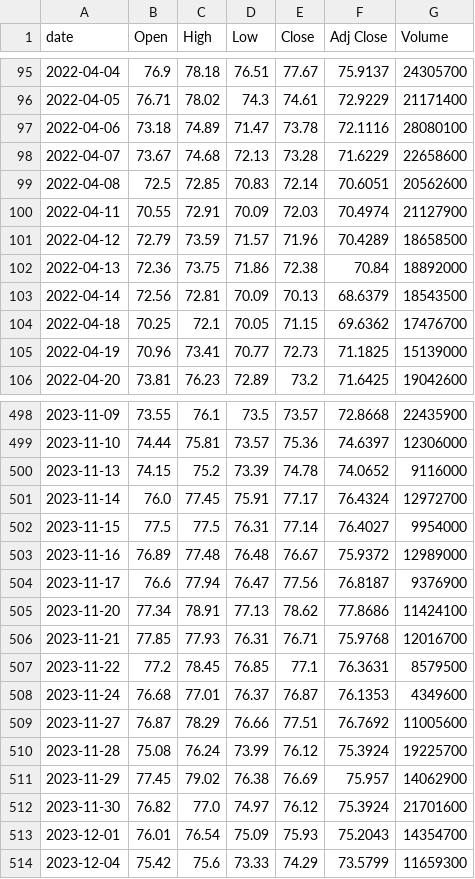
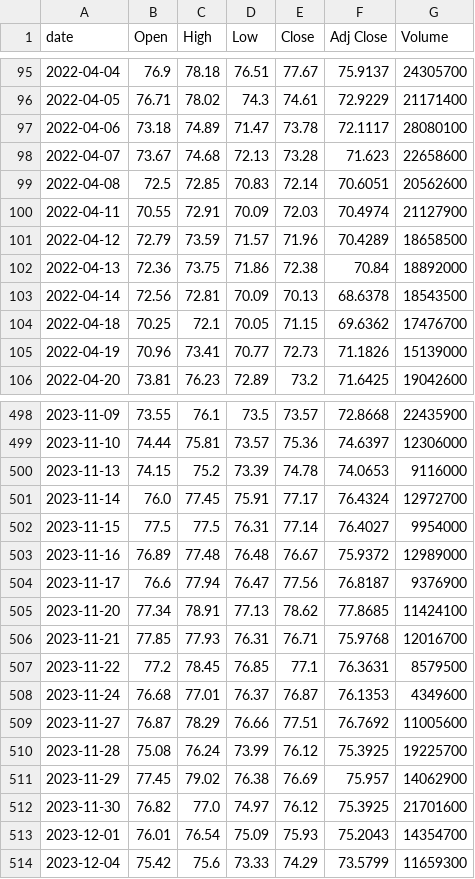
Before and after one commit to singalrohit/stock-singlas-public, a CSV file: data/history/MU.csv, drawn as a sheet; only a part is shown, gaps mark what is left out; the diff covers the shown part only.

```diff
--- a/data/history/MU.csv
+++ b/data/history/MU.csv
@@ -96,4 +96,4 @@ date,Open,High,Low,Close,Adj Close,Volume
 2022-04-05,76.71,78.02,74.3,74.61,72.9229,21171400
-2022-04-06,73.18,74.89,71.47,73.78,72.1116,28080100
-2022-04-07,73.67,74.68,72.13,73.28,71.6229,22658600
+2022-04-06,73.18,74.89,71.47,73.78,72.1117,28080100
+2022-04-07,73.67,74.68,72.13,73.28,71.623,22658600
 2022-04-08,72.5,72.85,70.83,72.14,70.6051,20562600
@@ -102,5 +102,5 @@ date,Open,High,Low,Close,Adj Close,Volume
 2022-04-13,72.36,73.75,71.86,72.38,70.84,18892000
-2022-04-14,72.56,72.81,70.09,70.13,68.6379,18543500
+2022-04-14,72.56,72.81,70.09,70.13,68.6378,18543500
 2022-04-18,70.25,72.1,70.05,71.15,69.6362,17476700
-2022-04-19,70.96,73.41,70.77,72.73,71.1825,15139000
+2022-04-19,70.96,73.41,70.77,72.73,71.1826,15139000
 2022-04-20,73.81,76.23,72.89,73.2,71.6425,19042600
@@ -499,3 +499,3 @@ date,Open,High,Low,Close,Adj Close,Volume
 2023-11-10,74.44,75.81,73.57,75.36,74.6397,12306000
-2023-11-13,74.15,75.2,73.39,74.78,74.0652,9116000
+2023-11-13,74.15,75.2,73.39,74.78,74.0653,9116000
 2023-11-14,76.0,77.45,75.91,77.17,76.4324,12972700
@@ -504,3 +504,3 @@ date,Open,High,Low,Close,Adj Close,Volume
 2023-11-17,76.6,77.94,76.47,77.56,76.8187,9376900
-2023-11-20,77.34,78.91,77.13,78.62,77.8686,11424100
+2023-11-20,77.34,78.91,77.13,78.62,77.8685,11424100
 2023-11-21,77.85,77.93,76.31,76.71,75.9768,12016700
@@ -509,5 +509,5 @@ date,Open,High,Low,Close,Adj Close,Volume
 2023-11-27,76.87,78.29,76.66,77.51,76.7692,11005600
-2023-11-28,75.08,76.24,73.99,76.12,75.3924,19225700
+2023-11-28,75.08,76.24,73.99,76.12,75.3925,19225700
 2023-11-29,77.45,79.02,76.38,76.69,75.957,14062900
-2023-11-30,76.82,77.0,74.97,76.12,75.3924,21701600
+2023-11-30,76.82,77.0,74.97,76.12,75.3925,21701600
 2023-12-01,76.01,76.54,75.09,75.93,75.2043,14354700
```
Also changed, not shown: 72 edited cells elsewhere in this file, data/history/AAPL.csv, data/history/AMAT.csv, 30 other files.
